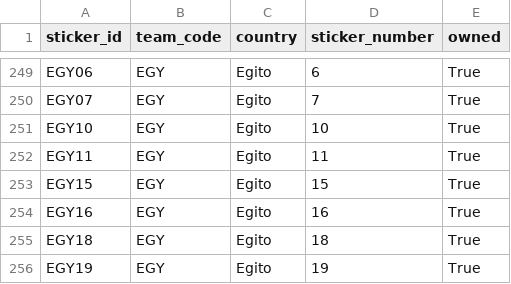
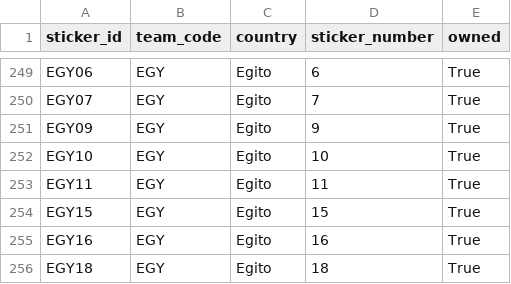
Before and after one commit to RafaSartorel/figurinhas-copa-2026, a CSV file: data/owned.csv, drawn as a sheet; only a part is shown, gaps mark what is left out; the shorter side is filled out with more unchanged rows.

```diff
--- a/data/owned.csv
+++ b/data/owned.csv
@@ -250,2 +250,3 @@ EGY06,EGY,Egito,6,True
 EGY07,EGY,Egito,7,True
+EGY09,EGY,Egito,9,True
 EGY10,EGY,Egito,10,True
```
Also changed, not shown: data/missing.csv, 6 other files.
